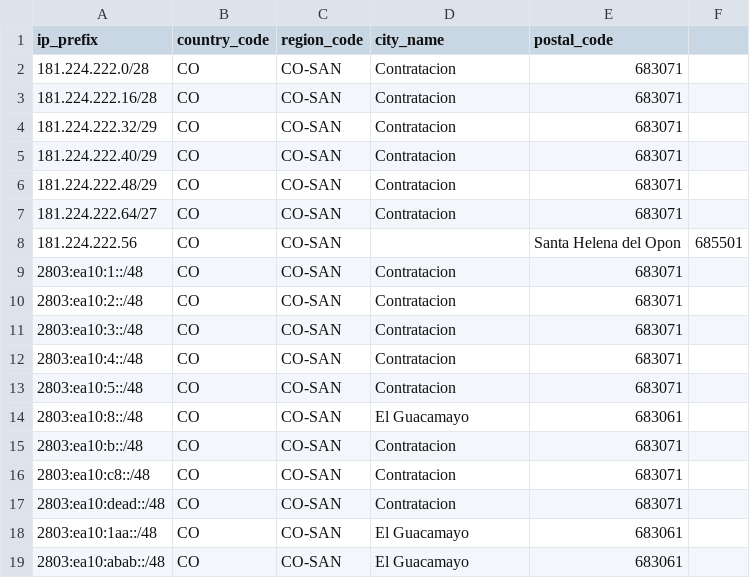
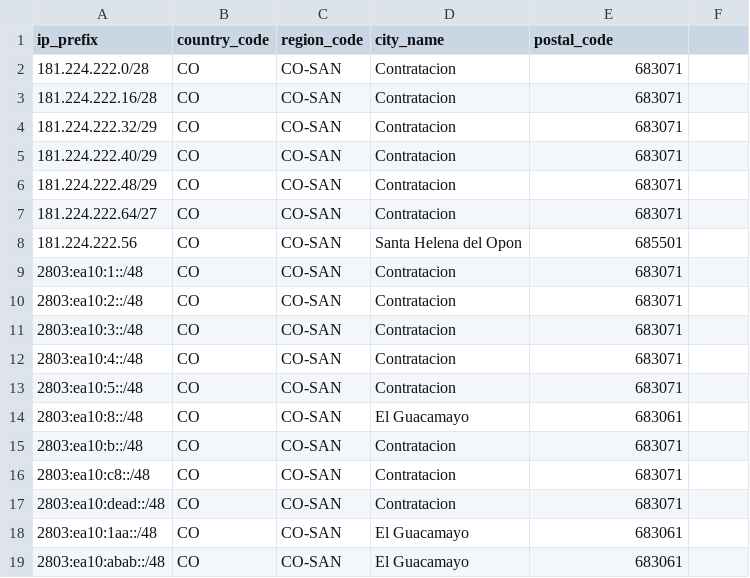
Before and after one commit to CesarCamacho/IPcomSistemasGeofeeds, a CSV file: geofeed.csv, drawn as a sheet.

Commit message:
Refactor geofeed.csv for consistency and clarity
Updated geofeed.csv to remove duplicate entries and ensure consistent formatting.

```diff
--- a/geofeed.csv
+++ b/geofeed.csv
@@ -7,3 +7,3 @@ ip_prefix,country_code,region_code,city_name,postal_code
 181.224.222.64/27,CO,CO-SAN,Contratacion,683071
-181.224.222.56,CO,CO-SAN,,Santa Helena del Opon,685501
+181.224.222.56,CO,CO-SAN,Santa Helena del Opon,685501
 2803:ea10:1::/48,CO,CO-SAN,Contratacion,683071
```
